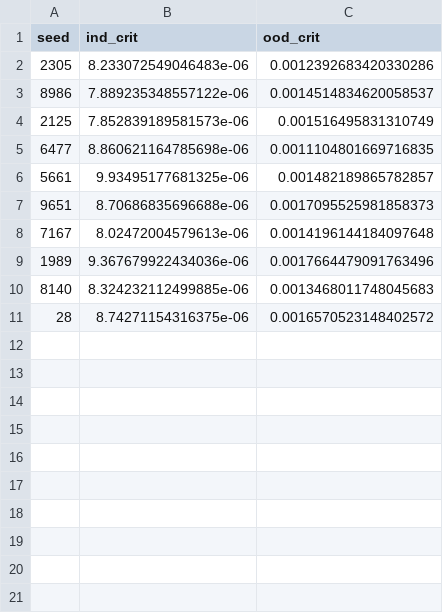
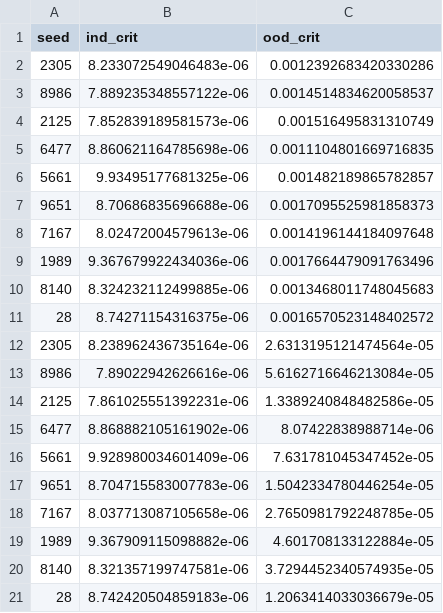
Before and after one commit to ddrous/ncflow, a CSV file: examples/lotka-voltera/runs/08032024-110732/analysis/test_scores.csv, drawn as a sheet.

```diff
--- a/examples/lotka-voltera/runs/08032024-110732/analysis/test_scores.csv
+++ b/examples/lotka-voltera/runs/08032024-110732/analysis/test_scores.csv
@@ -11 +11,11 @@ seed,ind_crit,ood_crit
 28,8.74271154316375e-06,0.0016570523148402572
+2305,8.238962436735164e-06,2.6313195121474564e-05
+8986,7.89022942626616e-06,5.6162716646213084e-05
+2125,7.861025551392231e-06,1.3389240848482586e-05
+6477,8.868882105161902e-06,8.07422838988714e-06
+5661,9.928980034601409e-06,7.631781045347452e-05
+9651,8.704715583007783e-06,1.5042334780446254e-05
+7167,8.037713087105658e-06,2.7650981792248785e-05
+1989,9.367909115098882e-06,4.601708133122884e-05
+8140,8.321357199747581e-06,3.7294452340574935e-05
+28,8.742420504859183e-06,1.2063414033036679e-05
```
Also changed, not shown: 34 other files.
